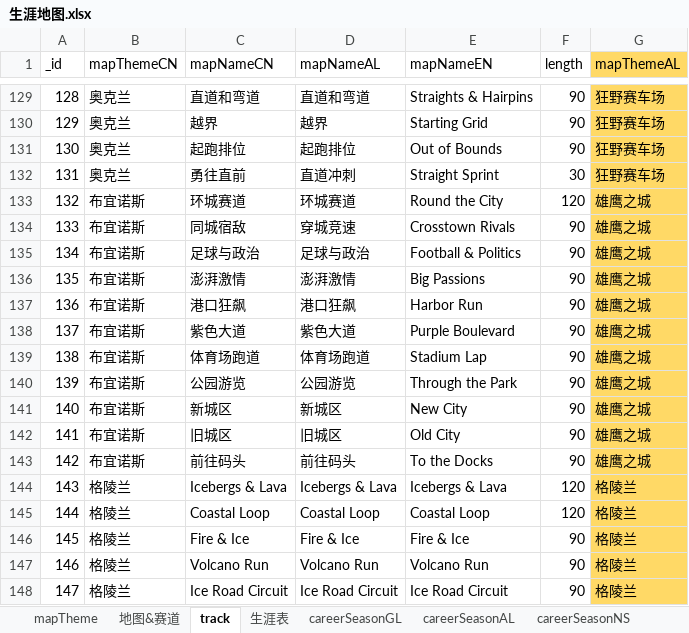
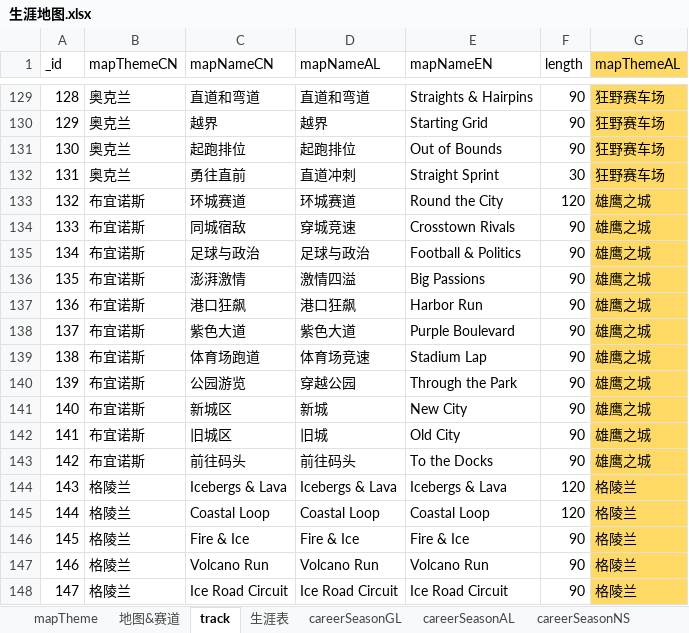
Before and after one commit to a9helper/a9-data, an Excel workbook: 生涯地图.xlsx, sheet track, drawn as a sheet; only a part is shown, gaps mark what is left out; values as stored, in another font and other column widths than the file's, no borders; the diff names each change by its address in the sheet, - before the commit and + after, or states it on an @@ line.

```diff
--- a/生涯地图.xlsx (sheet track)
+++ b/生涯地图.xlsx (sheet track)
-D136 (mapNameAL): 澎湃激情
+D136 (mapNameAL): 激情四溢
-D139 (mapNameAL): 体育场跑道
+D139 (mapNameAL): 体育场竞速
-D140 (mapNameAL): 公园游览
+D140 (mapNameAL): 穿越公园
-D141 (mapNameAL): 新城区
+D141 (mapNameAL): 新城
-D142 (mapNameAL): 旧城区
+D142 (mapNameAL): 旧城
```
Also changed, not shown: sheet careerSeasonAL, sheet 地图&赛道, 国服小助手.xlsx, 国际服小助手.xlsx.
